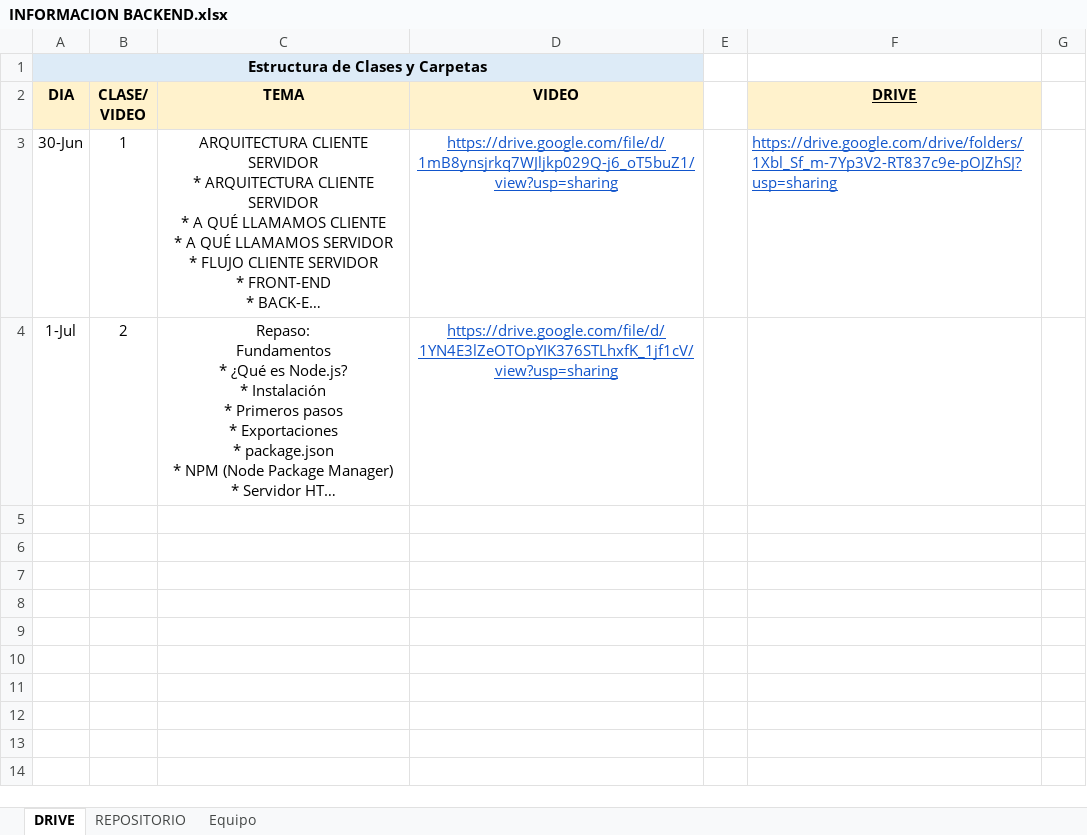
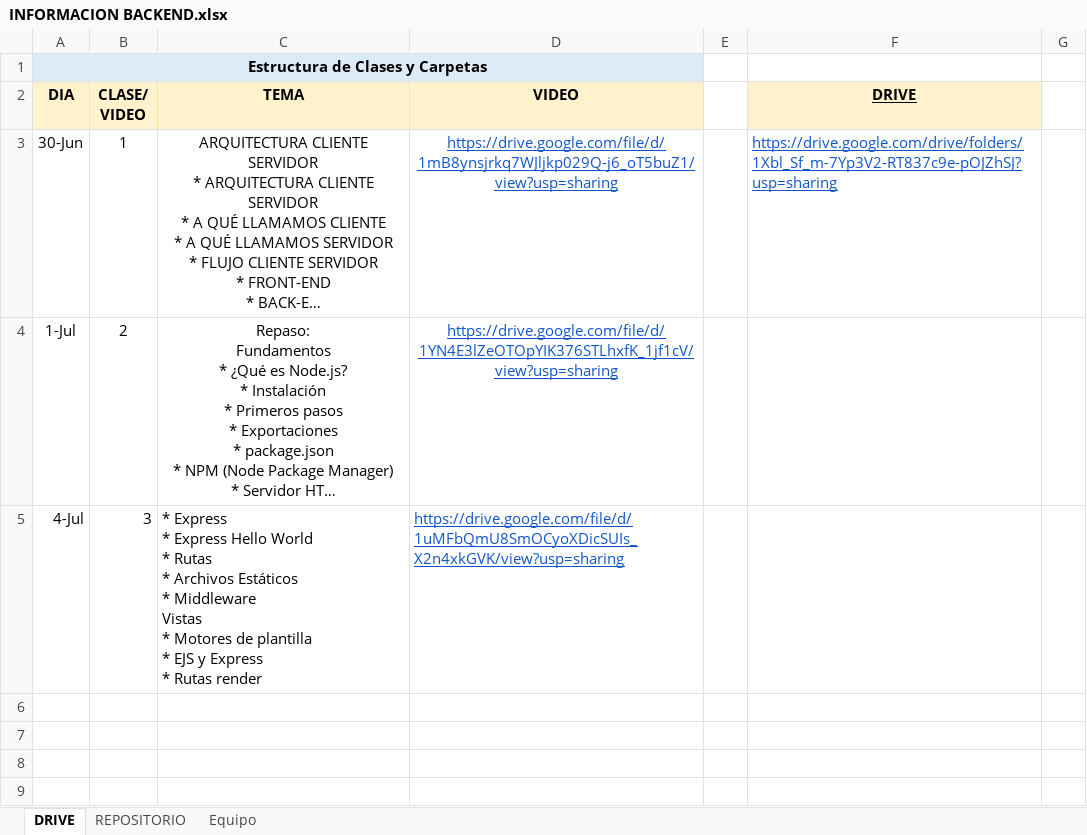
Before and after one commit to DevJumpProf/node.js, an Excel workbook: INFORMACION BACKEND.xlsx, sheet DRIVE, drawn as a sheet; only a part is shown; the shorter side is filled out with more unchanged rows; long unchanged cells end in …; values as stored, in another font and other column widths than the file's, no borders; removed rows and columns are numbered as before the commit, all else as after; ↵ is a line break in a cell; the diff names each change by its address in the sheet, - before the commit and + after, or states it on an @@ line.

Commit message:
ejs- express

```diff
--- a/INFORMACION BACKEND.xlsx (sheet DRIVE)
+++ b/INFORMACION BACKEND.xlsx (sheet DRIVE)
-row 5:  |  |  |  | X
+row 5: 4-Jul | 3 | * Express ↵ * Express Hello World ↵ * Rutas ↵ * Archivos Estáticos ↵ * Middleware ↵ Vistas ↵ * Motores de plantilla ↵ * EJS y Express ↵ * Rutas render | https://drive.google.com/file/d/1uMFbQmU8SmOCyoXDicSUIs_X2n4xkGVK/view?usp=sharing | X
```
Also changed, not shown: 5 other files.
